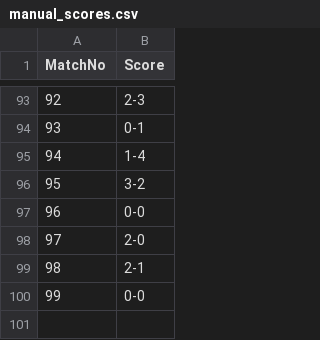
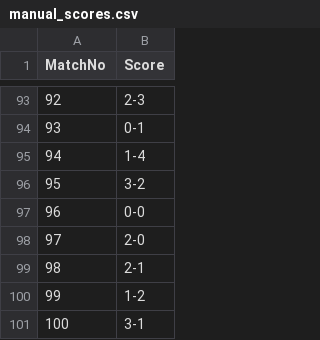
Before and after one commit to Alex-netizen2026/worldcup2026, a CSV file: manual_scores.csv, drawn as a sheet; only a part is shown, gaps mark what is left out; removed rows and columns are numbered as before the commit, all else as after; the diff names each change by its address in the sheet, - before the commit and + after, or states it on an @@ line.

```diff
--- a/manual_scores.csv
+++ b/manual_scores.csv
-row 100: 99 | 0-0
+row 100: 99 | 1-2
+row 101: 100 | 3-1
```
Also changed, not shown: update_log.csv, worldcup2026_fixtures.csv, 1 other file.
